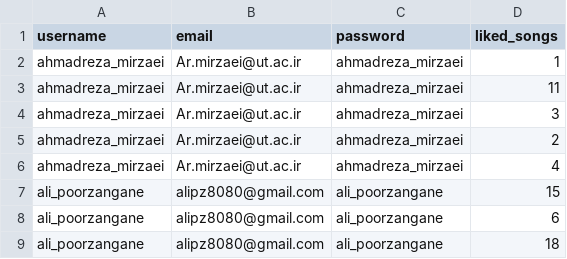
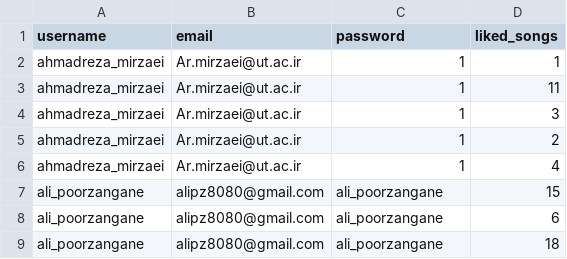
Before and after one commit to daniel-saeedi/AdvancedProgrammingUT, a CSV file: Utunes-Final-Project-Phase3/liked_songs.csv, drawn as a sheet; only a part is shown.

Commit message:
Signup & song single page are done

```diff
--- a/Utunes-Final-Project-Phase3/liked_songs.csv
+++ b/Utunes-Final-Project-Phase3/liked_songs.csv
@@ -1,7 +1,7 @@
 username,email,password,liked_songs
-ahmadreza_mirzaei,Ar.mirzaei@ut.ac.ir,ahmadreza_mirzaei,1
-ahmadreza_mirzaei,Ar.mirzaei@ut.ac.ir,ahmadreza_mirzaei,11
-ahmadreza_mirzaei,Ar.mirzaei@ut.ac.ir,ahmadreza_mirzaei,3
-ahmadreza_mirzaei,Ar.mirzaei@ut.ac.ir,ahmadreza_mirzaei,2
-ahmadreza_mirzaei,Ar.mirzaei@ut.ac.ir,ahmadreza_mirzaei,4
+ahmadreza_mirzaei,Ar.mirzaei@ut.ac.ir,1,1
+ahmadreza_mirzaei,Ar.mirzaei@ut.ac.ir,1,11
+ahmadreza_mirzaei,Ar.mirzaei@ut.ac.ir,1,3
+ahmadreza_mirzaei,Ar.mirzaei@ut.ac.ir,1,2
+ahmadreza_mirzaei,Ar.mirzaei@ut.ac.ir,1,4
 ali_poorzangane,alipz8080@gmail.com,ali_poorzangane,15
```
Also changed, not shown: 28 other files.
